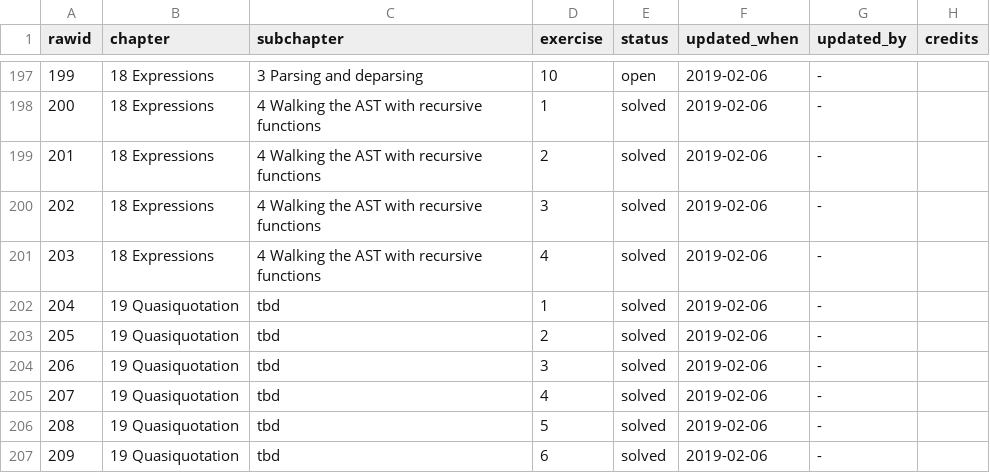
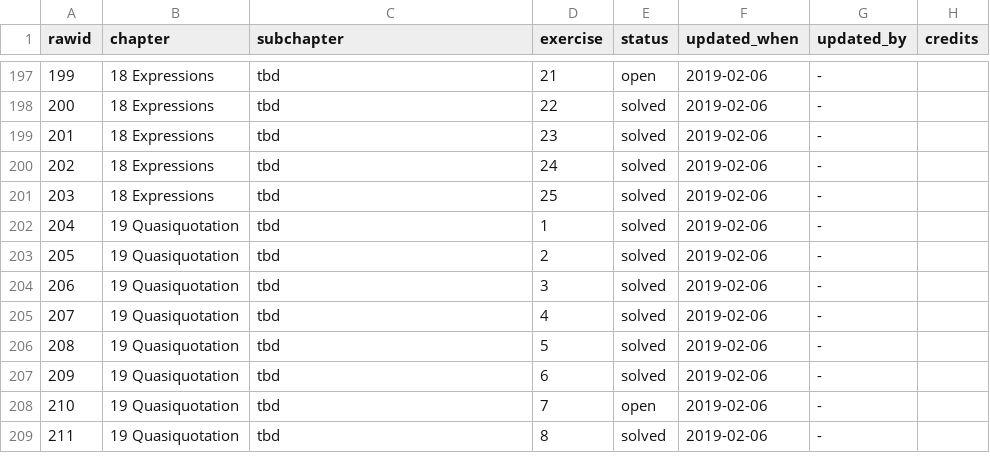
Before and after one commit to Tazinho/Advanced-R-Solutions, a CSV file: progress_data.csv, drawn as a sheet; only a part is shown, gaps mark what is left out; the shorter side is filled out with more unchanged rows; the diff covers the shown part only.

```diff
--- a/progress_data.csv
+++ b/progress_data.csv
@@ -197,6 +197,6 @@ rawid	chapter	subchapter	exercise	status	updated_when	updated_by	credits
-199	18 Expressions	3 Parsing and deparsing	 10	 open	2019-02-06	-	
-200	18 Expressions	4 Walking the AST with recursive functions	1	solved	2019-02-06	-	
-201	18 Expressions	4 Walking the AST with recursive functions	2	solved	2019-02-06	-	
-202	18 Expressions	4 Walking the AST with recursive functions	3	solved	2019-02-06	-	
-203	18 Expressions	4 Walking the AST with recursive functions	4	solved	2019-02-06	-	
+199	18 Expressions	tbd	 21	 open	2019-02-06	-	
+200	18 Expressions	tbd	 22	 solved	2019-02-06	-	
+201	18 Expressions	tbd	 23	 solved	2019-02-06	-	
+202	18 Expressions	tbd	 24	 solved	2019-02-06	-	
+203	18 Expressions	tbd	 25	 solved	2019-02-06	-	
 204	19 Quasiquotation	tbd	1	solved	2019-02-06	-	
```
Also changed, not shown: 68 edited cells elsewhere in this file.
